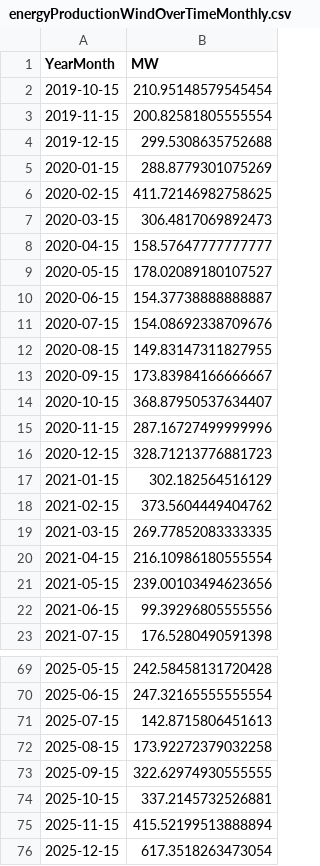
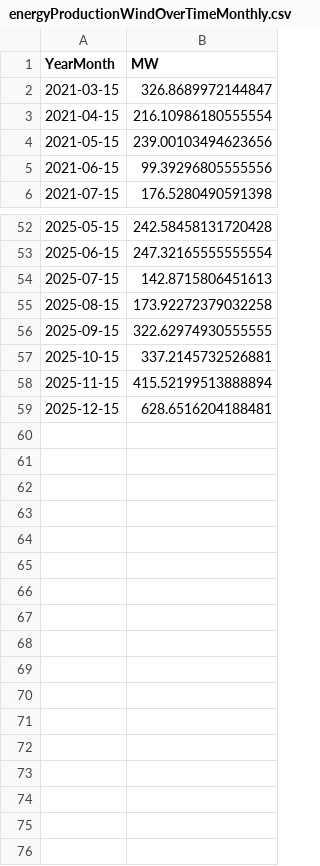
Before and after one commit to tbuytaer/OPENGOV_BE, a CSV file: data/data_bewerkt/energy/energyProductionWindOverTimeMonthly.csv, drawn as a sheet; only a part is shown, gaps mark what is left out.

Commit message:
Latest data: Tue Dec  9 07:01:18 UTC 2025

```diff
--- a/data/data_bewerkt/energy/energyProductionWindOverTimeMonthly.csv
+++ b/data/data_bewerkt/energy/energyProductionWindOverTimeMonthly.csv
@@ -1,20 +1,3 @@
 YearMonth,MW
-2019-10-15,210.95148579545454
-2019-11-15,200.82581805555554
-2019-12-15,299.5308635752688
-2020-01-15,288.8779301075269
-2020-02-15,411.72146982758625
-2020-03-15,306.4817069892473
-2020-04-15,158.57647777777777
-2020-05-15,178.02089180107527
-2020-06-15,154.37738888888887
-2020-07-15,154.08692338709676
-2020-08-15,149.83147311827955
-2020-09-15,173.83984166666667
-2020-10-15,368.87950537634407
-2020-11-15,287.16727499999996
-2020-12-15,328.71213776881723
-2021-01-15,302.182564516129
-2021-02-15,373.5604449404762
-2021-03-15,269.77852083333335
+2021-03-15,326.8689972144847
 2021-04-15,216.10986180555554
@@ -75,2 +58,2 @@ YearMonth,MW
 2025-11-15,415.52199513888894
-2025-12-15,617.3518263473054
+2025-12-15,628.6516204188481
```
Also changed, not shown: data/data_bewerkt/energy/ICETTFGasFutures.csv, data/data_bewerkt/energy/energyProductionSolarOverTimeDaily365Days.csv, 52 other files.
